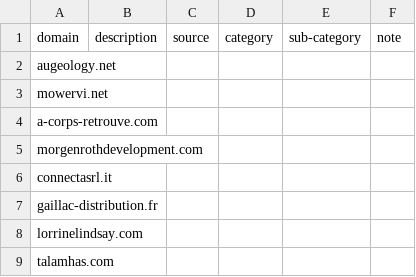
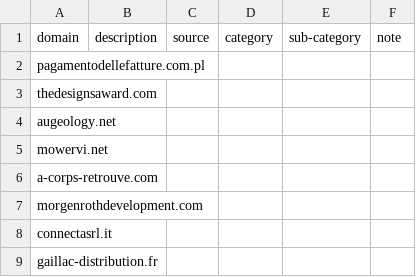
Before and after one commit to marco-acorte/antispam-it, a CSV file: antispam-it.csv, drawn as a sheet; only a part is shown; the shorter side is filled out with more unchanged rows.

```diff
--- a/antispam-it.csv
+++ b/antispam-it.csv
@@ -1,2 +1,4 @@
 domain,description,source,category,sub-category,note
+pagamentodellefatture.com.pl, , , , ,
+thedesignsaward.com, , , , ,
 augeology.net, , , , ,
```
Also changed, not shown: 7 other files.
